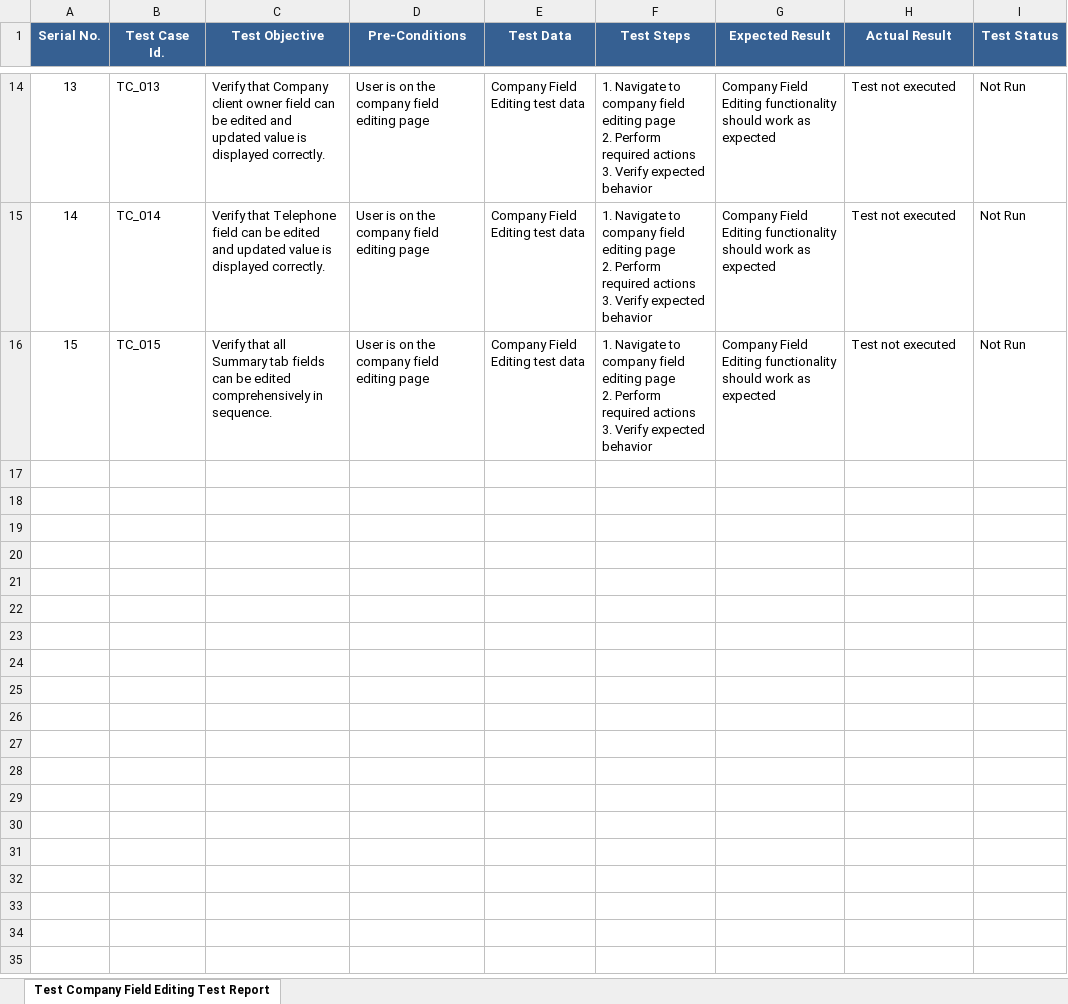
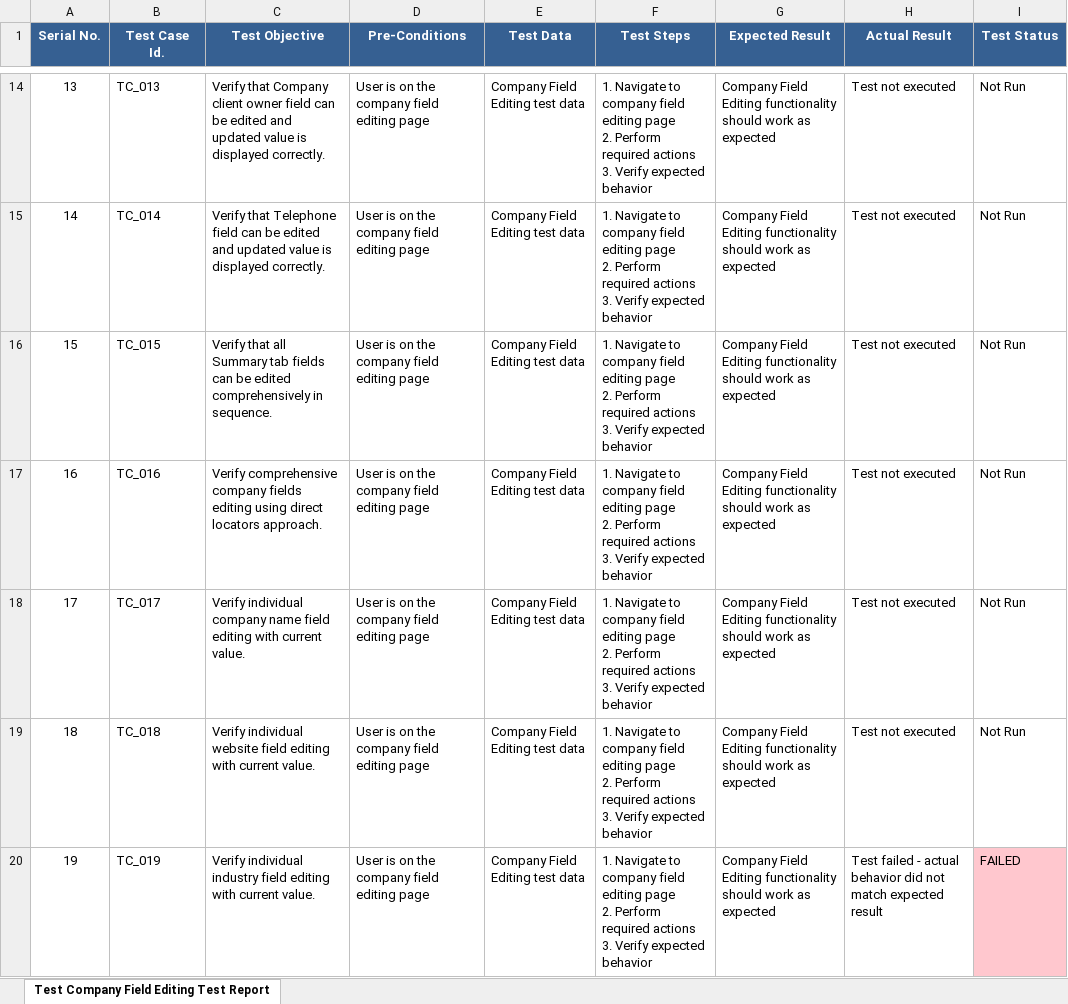
Before and after one commit to foyezkabir/Playwright_practice_project, an Excel workbook: reports/test_company_field_editing_report.xlsx, sheet Test Company Field Editing Test Report, drawn as a sheet; only a part is shown, gaps mark what is left out; values as stored, in another font and other column widths than the file's, no borders; ↵ is a line break in a cell; the diff covers the shown part only; the diff names each change by its address in the sheet, - before the commit and + after, or states it on an @@ line.

Commit message:
workable script for company name edit and assertion. wrote edit and assert value for other fields too but there are some issues in those scripts

```diff
--- a/reports/test_company_field_editing_report.xlsx (sheet Test Company Field Editing Test Report)
+++ b/reports/test_company_field_editing_report.xlsx (sheet Test Company Field Editing Test Report)
+row 17: 16 | TC_016 | Verify comprehensive company fields editing using direct locators approach. | User is on the company field editing page | Company Field Editing test data | 1. Navigate to company field editing page ↵ 2. Perform required actions ↵ 3. Verify expected behavior | Company Field Editing functionality should work as expected | Test not executed | Not Run
+row 18: 17 | TC_017 | Verify individual company name field editing with current value. | User is on the company field editing page | Company Field Editing test data | 1. Navigate to company field editing page ↵ 2. Perform required actions ↵ 3. Verify expected behavior | Company Field Editing functionality should work as expected | Test not executed | Not Run
+row 19: 18 | TC_018 | Verify individual website field editing with current value. | User is on the company field editing page | Company Field Editing test data | 1. Navigate to company field editing page ↵ 2. Perform required actions ↵ 3. Verify expected behavior | Company Field Editing functionality should work as expected | Test not executed | Not Run
+row 20: 19 | TC_019 | Verify individual industry field editing with current value. | User is on the company field editing page | Company Field Editing test data | 1. Navigate to company field editing page ↵ 2. Perform required actions ↵ 3. Verify expected behavior | Company Field Editing functionality should work as expected | Test failed - actual behavior did not match expected result | FAILED
```
Also changed, not shown: 4 added rows, 4 edited cells and cell formats elsewhere in this sheet, reports/KS_tests_report.xlsx, 11 other files.
